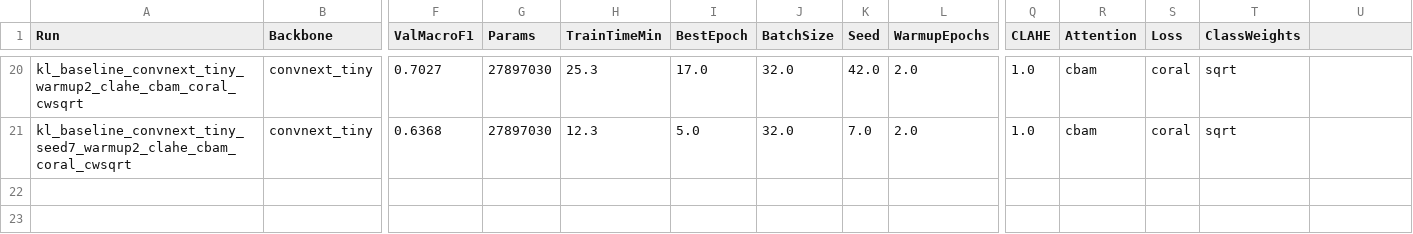
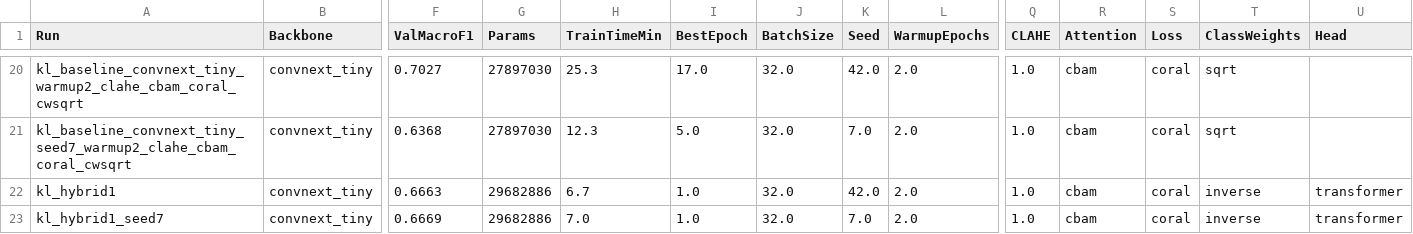
Before and after one commit to Sahildevkar789/knee-oa-kl-grade-prediction-causal-inferencing, a CSV file: outputs/results/backbone_comparison.csv, drawn as a sheet; only a part is shown, gaps mark what is left out; rows hold the shown columns only; the diff names each change by its address in the sheet, - before the commit and + after, or states it on an @@ line.

```diff
--- a/outputs/results/backbone_comparison.csv
+++ b/outputs/results/backbone_comparison.csv
-U1: (empty)
+U1: Head
+row 22: kl_hybrid1 | convnext_tiny | 0.6663 | 29682886 | 6.7 | 1.0 | 32.0 | 42.0 | 2.0 | 1.0 | cbam | coral | inverse | transformer
+row 23: kl_hybrid1_seed7 | convnext_tiny | 0.6669 | 29682886 | 7.0 | 1.0 | 32.0 | 7.0 | 2.0 | 1.0 | cbam | coral | inverse | transformer
```
Also changed, not shown: outputs/results/kl_comparison.csv, 15 other files.
